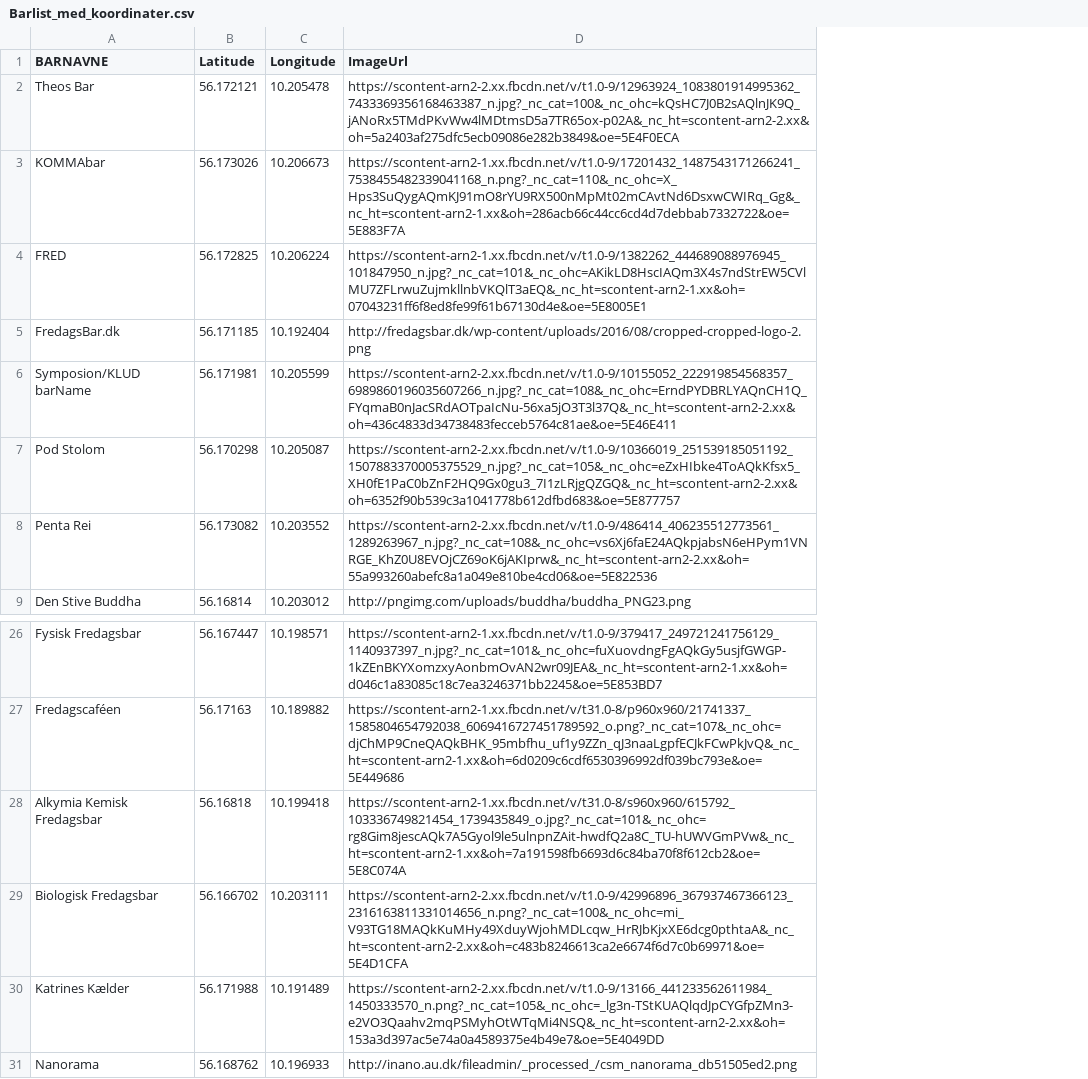
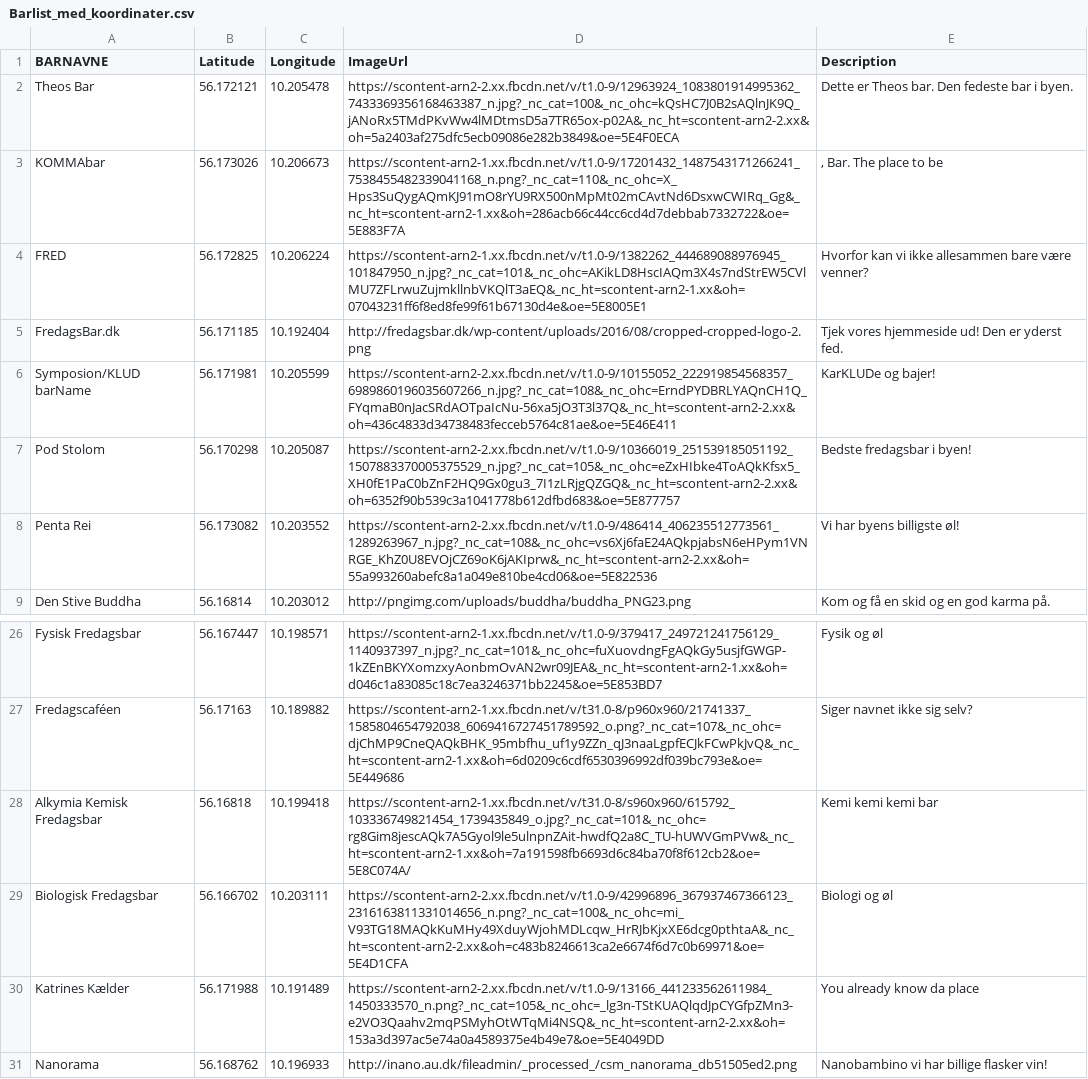
Before and after one commit to ChristofferKJ/UniBar, a CSV file: Unibar2/app/src/main/assets/Barlist_med_koordinater.csv, drawn as a sheet; only a part is shown, gaps mark what is left out; the diff names each change by its address in the sheet, - before the commit and + after, or states it on an @@ line.

Commit message:
added descriptions to csv file

```diff
--- a/Unibar2/app/src/main/assets/Barlist_med_koordinater.csv
+++ b/Unibar2/app/src/main/assets/Barlist_med_koordinater.csv
+column E (Description), rows 2-9: Dette er Theos bar. Den fedeste bar i byen. | , Bar. The place to be | Hvorfor kan vi ikke allesammen bare være venner? | Tjek vores hjemmeside ud! Den er yderst fed. | KarKLUDe og bajer! | Bedste fredagsbar i byen! | Vi har byens billigste øl! | Kom og få en skid og en god karma på.; rows 26-31: Fysik og øl | Siger navnet ikke sig selv? | Kemi kemi kemi bar | Biologi og øl | You already know da place | Nanobambino vi har billige flasker vin!
-D28 (ImageUrl): https://scontent-arn2-1.xx.fbcdn.net/v/t31.0-8/s960x960/615792_103336749821454_1739435849_o.jpg?_nc_cat=101&_nc_ohc=rg8Gim8jescAQk7A5Gyol9le5ulnpnZAit-hwdfQ2a8C_TU-hUWVGmPVw&_nc_ht=scontent-arn2-1.xx&oh=7a191598fb6693d6c84ba70f8f612cb2&oe=5E8C074A
+D28 (ImageUrl): https://scontent-arn2-1.xx.fbcdn.net/v/t31.0-8/s960x960/615792_103336749821454_1739435849_o.jpg?_nc_cat=101&_nc_ohc=rg8Gim8jescAQk7A5Gyol9le5ulnpnZAit-hwdfQ2a8C_TU-hUWVGmPVw&_nc_ht=scontent-arn2-1.xx&oh=7a191598fb6693d6c84ba70f8f612cb2&oe=5E8C074A/
```
Also changed, not shown: 1 other file.
